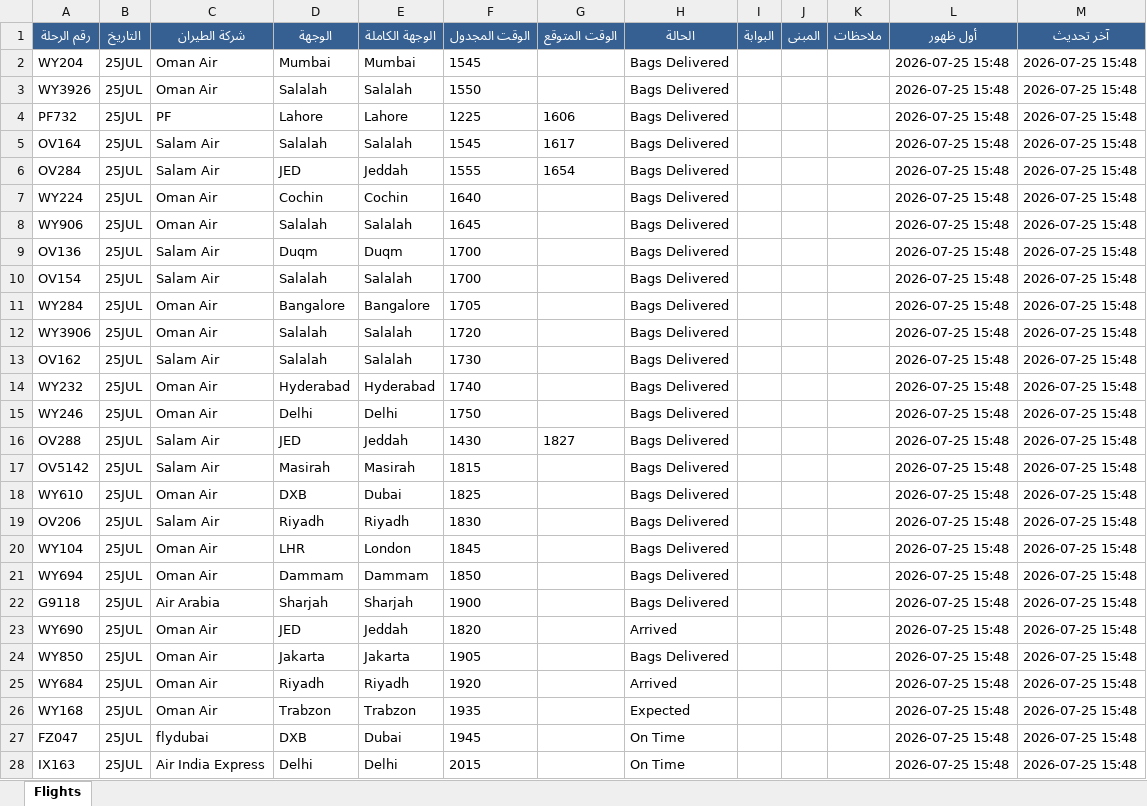
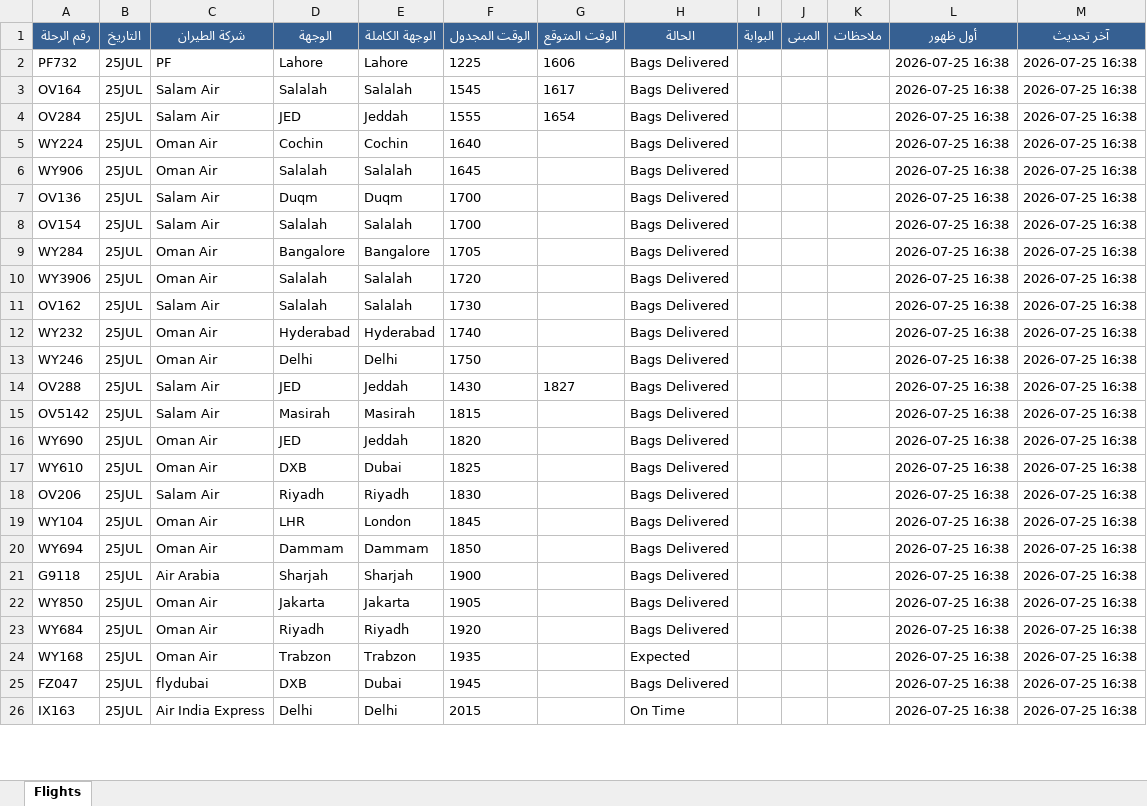
Before and after one commit to khalidsaif912/live-flights, an Excel workbook: flight_data/live_flights.xlsx, sheet Flights, drawn as a sheet; only a part is shown; values as stored, in another font and other column widths than the file's, no borders; removed rows and columns are numbered as before the commit, all else as after; the diff covers the shown part only; the diff names each change by its address in the sheet, - before the commit and + after, or states it on an @@ line.

```diff
--- a/flight_data/live_flights.xlsx (sheet Flights)
+++ b/flight_data/live_flights.xlsx (sheet Flights)
-row 2: WY204 | 25JUL | Oman Air | Mumbai | Mumbai | 1545 |  | Bags Delivered |  |  |  | 2026-07-25 15:48 | 2026-07-25 15:48
-row 3: WY3926 | 25JUL | Oman Air | Salalah | Salalah | 1550 |  | Bags Delivered |  |  |  | 2026-07-25 15:48 | 2026-07-25 15:48
-L2:L15 (أول ظهور): 2026-07-25 15:48
+L2:L15 (أول ظهور): 2026-07-25 16:38
-M2:M15 (آخر تحديث): 2026-07-25 15:48
+M2:M15 (آخر تحديث): 2026-07-25 16:38
+row 16: WY690 | 25JUL | Oman Air | JED | Jeddah | 1820 |  | Bags Delivered |  |  |  | 2026-07-25 16:38 | 2026-07-25 16:38
-L17:L21 (أول ظهور): 2026-07-25 15:48
+L17:L21 (أول ظهور): 2026-07-25 16:38
-M17:M21 (آخر تحديث): 2026-07-25 15:48
+M17:M21 (آخر تحديث): 2026-07-25 16:38
-row 23: WY690 | 25JUL | Oman Air | JED | Jeddah | 1820 |  | Arrived |  |  |  | 2026-07-25 15:48 | 2026-07-25 15:48
-L22:L26 (أول ظهور): 2026-07-25 15:48
+L22:L26 (أول ظهور): 2026-07-25 16:38
-M22:M26 (آخر تحديث): 2026-07-25 15:48
+M22:M26 (آخر تحديث): 2026-07-25 16:38
-H23 (الحالة): Arrived
+H23 (الحالة): Bags Delivered
-H25 (الحالة): On Time
+H25 (الحالة): Bags Delivered
```
Also changed, not shown: 9 added rows, 8 removed rows and 465 edited cells elsewhere in this sheet, flight_data/archive_flights.xlsx, 3 other files.
